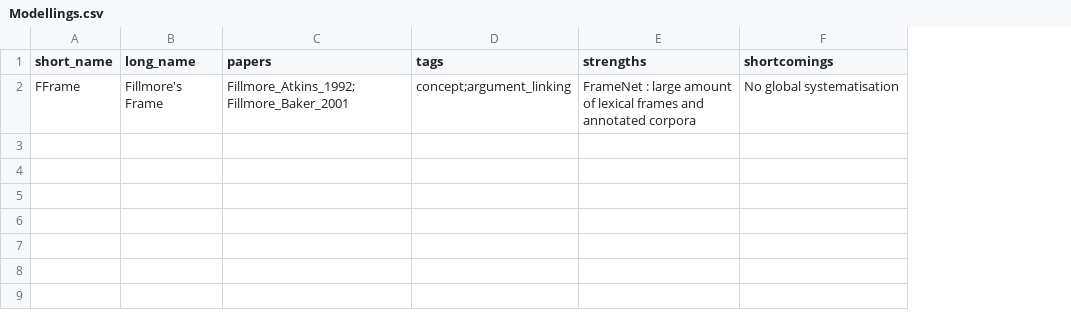
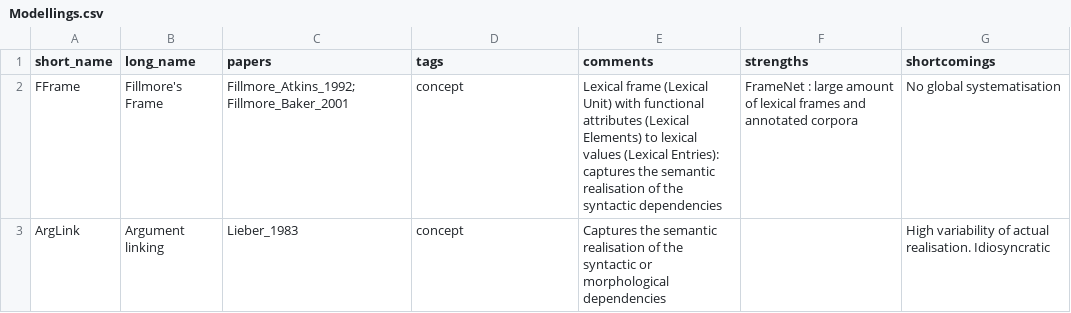
Before and after one commit to Valentin-D-Richard/CL-Benchmarking, a CSV file: Modellings.csv, drawn as a sheet; the diff names each change by its address in the sheet, - before the commit and + after, or states it on an @@ line.

Commit message:
Update Modellings.csv

```diff
--- a/Modellings.csv
+++ b/Modellings.csv
+column E (comments), row 2: Lexical frame (Lexical Unit) with functional attributes (Lexical Elements) to lexical values (Lexical Entries): captures the semantic realisation of the syntactic dependencies
-D2 (tags): concept;argument_linking
+D2 (tags): concept
+row 3: ArgLink | Argument linking | Lieber_1983 | concept | Captures the semantic realisation of the syntactic or morphological dependencies |  | High variability of actual realisation. Idiosyncratic
```
